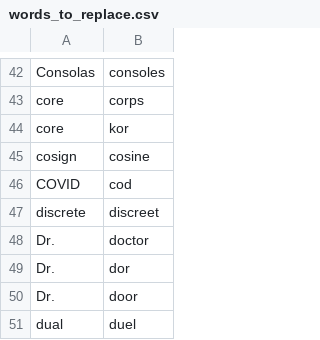
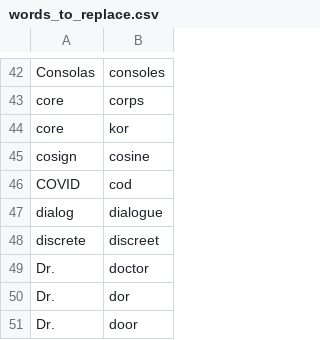
Before and after one commit to nriley/talon_community, a CSV file: settings/words_to_replace.csv, drawn as a sheet; only a part is shown, gaps mark what is left out; the shorter side is filled out with more unchanged rows.

Commit message:
Vocabulary.

```diff
--- a/settings/words_to_replace.csv
+++ b/settings/words_to_replace.csv
@@ -46,2 +46,3 @@ cosign,cosine
 COVID,cod
+dialog,dialogue
 discrete,discreet
```
